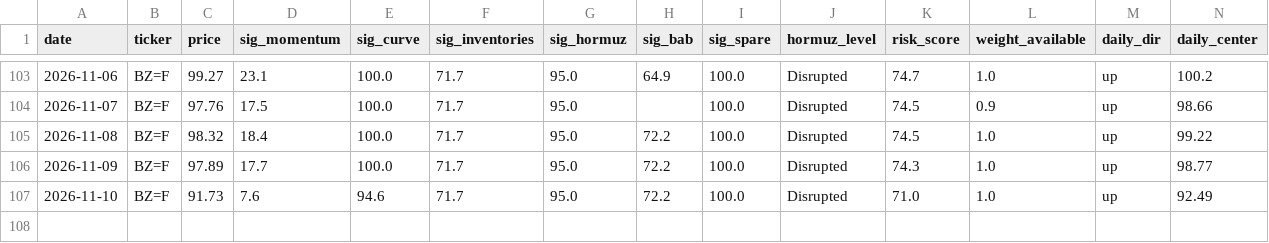
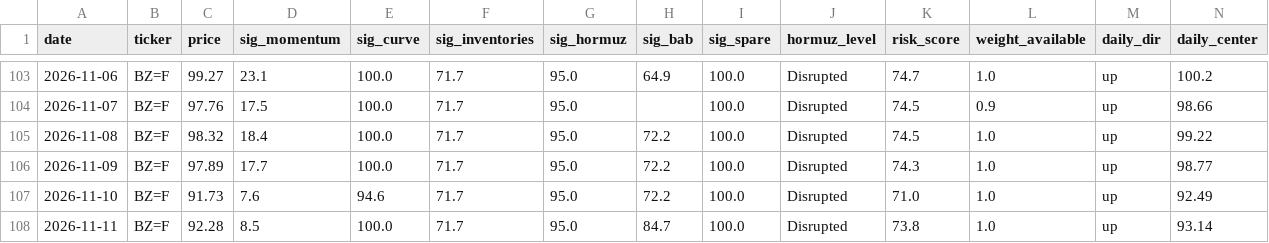
Before and after one commit to BossJossUK/oil-price-radar, a CSV file: data/snapshots.csv, drawn as a sheet; only a part is shown, gaps mark what is left out; rows hold the shown columns only; the diff names each change by its address in the sheet, - before the commit and + after, or states it on an @@ line.

```diff
--- a/data/snapshots.csv
+++ b/data/snapshots.csv
+row 108: 2026-11-11 | BZ=F | 92.28 | 8.5 | 100.0 | 71.7 | 95.0 | 84.7 | 100.0 | Disrupted | 73.8 | 1.0 | up | 93.14
```
